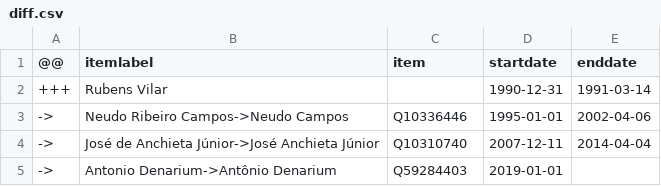
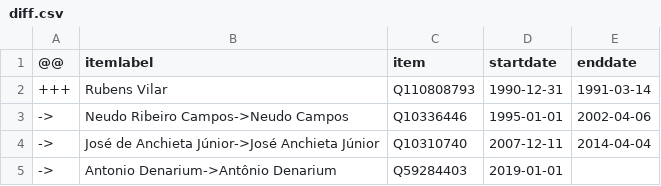
Before and after one commit to every-politician-scrapers/brazil-ministers, a CSV file: sources/governor-roraima-ptwiki/diff.csv, drawn as a sheet.

Commit message:
Compare external sources to Wikidata

```diff
--- a/sources/governor-roraima-ptwiki/diff.csv
+++ b/sources/governor-roraima-ptwiki/diff.csv
@@ -1,3 +1,3 @@
 @@,itemlabel,item,startdate,enddate
-+++,Rubens Vilar,,1990-12-31,1991-03-14
++++,Rubens Vilar,Q110808793,1990-12-31,1991-03-14
 ->,Neudo Ribeiro Campos->Neudo Campos,Q10336446,1995-01-01,2002-04-06
```
Also changed, not shown: sources/governor-roraima-ptwiki/scraped.csv.
